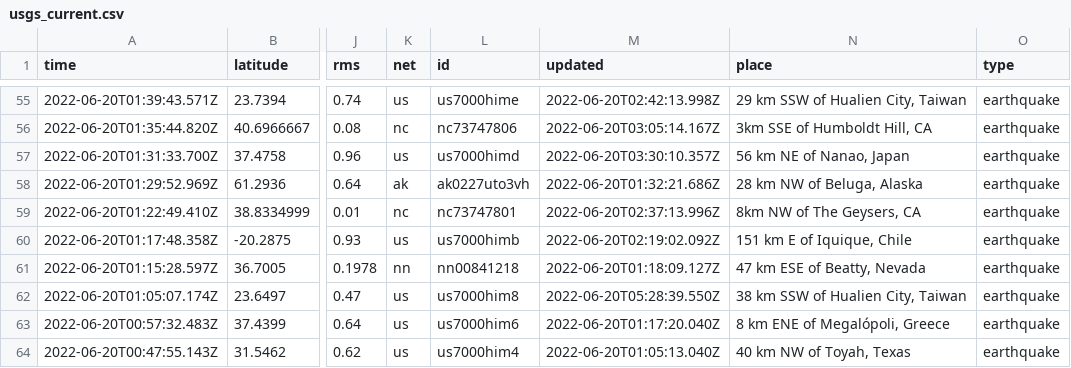
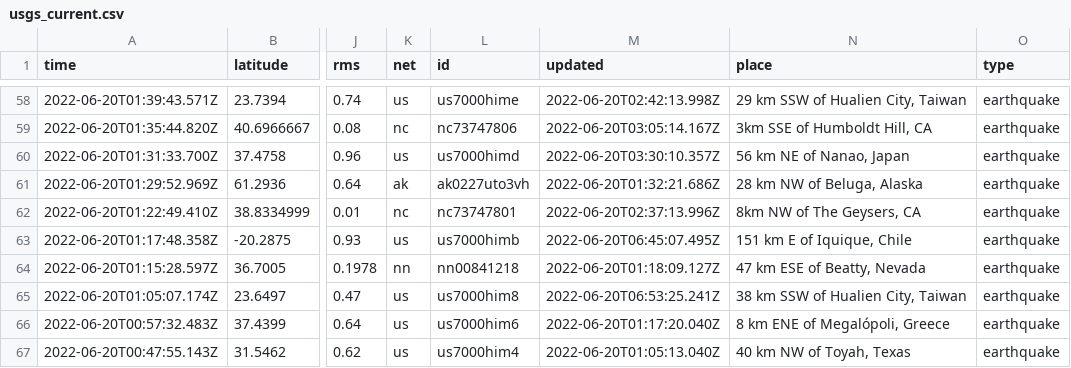
Before and after one commit to CHelmsenterprisenewscom/my-reporting-robot, a CSV file: usgs_current.csv, drawn as a sheet; only a part is shown, gaps mark what is left out; addresses are those after the commit; the diff covers the shown part only; the diff names each change by its address in the sheet, - before the commit and + after, or states it on an @@ line.

```diff
--- a/usgs_current.csv
+++ b/usgs_current.csv
-M63 (updated): 2022-06-20T02:19:02.092Z
+M63 (updated): 2022-06-20T06:45:07.495Z
-M65 (updated): 2022-06-20T05:28:39.550Z
+M65 (updated): 2022-06-20T06:53:25.241Z
```
Also changed, not shown: 4 added rows, 2 removed rows and 5 edited cells elsewhere in this file.
